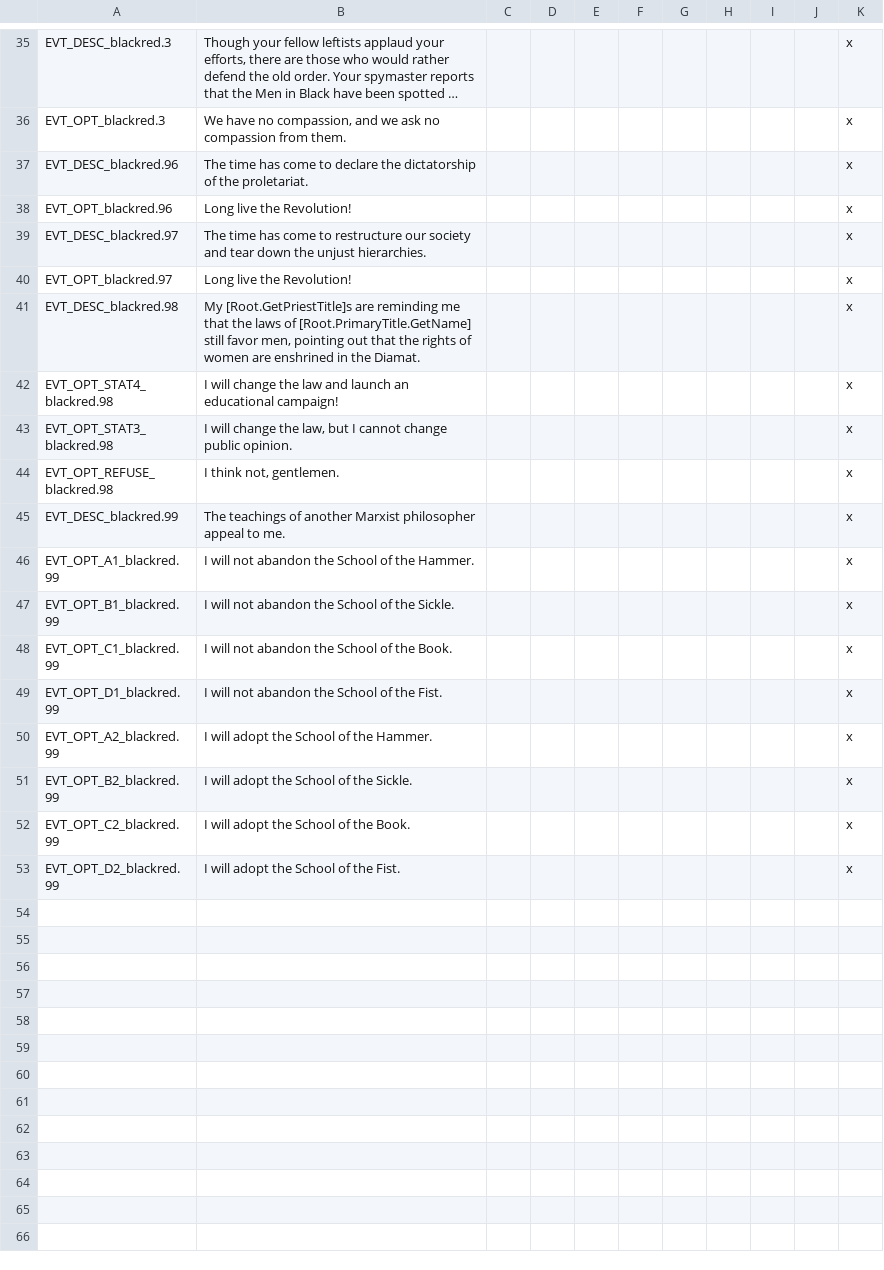
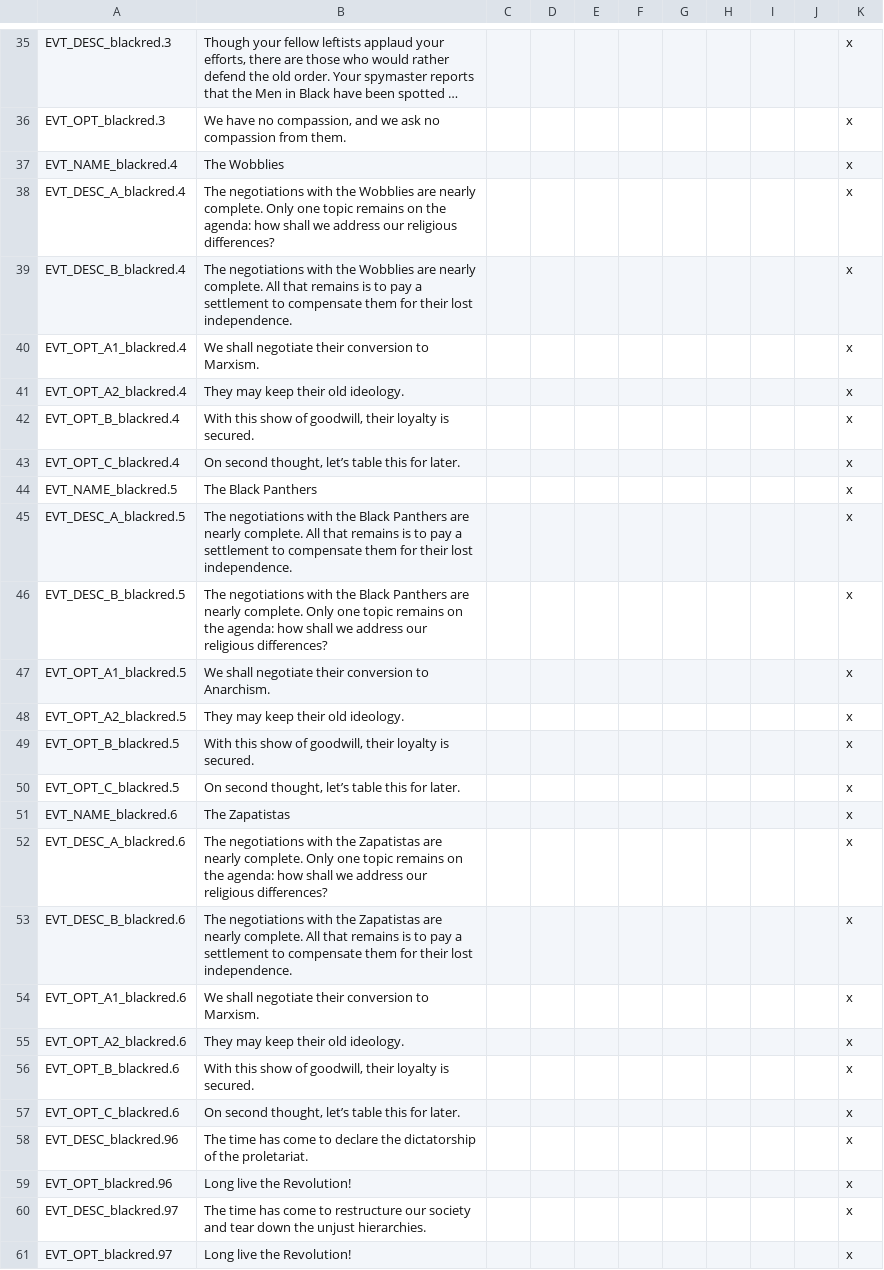
Before and after one commit to aidan-j-morgan/black-red, a CSV file: After the End Fan Fork - Marxism and Anarchism/localisation/blackred_evt_n_dec_localisation.csv, drawn as a sheet; only a part is shown, gaps mark what is left out; the shorter side is filled out with more unchanged rows; long unchanged cells end in …; the diff covers the shown part only; the diff names each change by its address in the sheet, - before the commit and + after, or states it on an @@ line.

```diff
--- a/After the End Fan Fork - Marxism and Anarchism/localisation/blackred_evt_n_dec_localisation.csv
+++ b/After the End Fan Fork - Marxism and Anarchism/localisation/blackred_evt_n_dec_localisation.csv
+row 37: EVT_NAME_blackred.4 | The Wobblies |  |  |  |  |  |  |  |  | x
+row 38: EVT_DESC_A_blackred.4 | The negotiations with the Wobblies are nearly complete. Only one topic remains on the agenda: how shall we address our religious differences? |  |  |  |  |  |  |  |  | x
+row 39: EVT_DESC_B_blackred.4 | The negotiations with the Wobblies are nearly complete. All that remains is to pay a settlement to compensate them for their lost independence. |  |  |  |  |  |  |  |  | x
+row 40: EVT_OPT_A1_blackred.4 | We shall negotiate their conversion to Marxism. |  |  |  |  |  |  |  |  | x
+row 41: EVT_OPT_A2_blackred.4 | They may keep their old ideology. |  |  |  |  |  |  |  |  | x
+row 42: EVT_OPT_B_blackred.4 | With this show of goodwill, their loyalty is secured. |  |  |  |  |  |  |  |  | x
+row 43: EVT_OPT_C_blackred.4 | On second thought, let’s table this for later. |  |  |  |  |  |  |  |  | x
+row 44: EVT_NAME_blackred.5 | The Black Panthers |  |  |  |  |  |  |  |  | x
+row 45: EVT_DESC_A_blackred.5 | The negotiations with the Black Panthers are nearly complete. All that remains is to pay a settlement to compensate them for their lost independence. |  |  |  |  |  |  |  |  | x
+row 46: EVT_DESC_B_blackred.5 | The negotiations with the Black Panthers are nearly complete. Only one topic remains on the agenda: how shall we address our religious differences? |  |  |  |  |  |  |  |  | x
+row 47: EVT_OPT_A1_blackred.5 | We shall negotiate their conversion to Anarchism. |  |  |  |  |  |  |  |  | x
+row 48: EVT_OPT_A2_blackred.5 | They may keep their old ideology. |  |  |  |  |  |  |  |  | x
+row 49: EVT_OPT_B_blackred.5 | With this show of goodwill, their loyalty is secured. |  |  |  |  |  |  |  |  | x
+row 50: EVT_OPT_C_blackred.5 | On second thought, let’s table this for later. |  |  |  |  |  |  |  |  | x
+row 51: EVT_NAME_blackred.6 | The Zapatistas |  |  |  |  |  |  |  |  | x
+row 52: EVT_DESC_A_blackred.6 | The negotiations with the Zapatistas are nearly complete. Only one topic remains on the agenda: how shall we address our religious differences? |  |  |  |  |  |  |  |  | x
+row 53: EVT_DESC_B_blackred.6 | The negotiations with the Zapatistas are nearly complete. All that remains is to pay a settlement to compensate them for their lost independence. |  |  |  |  |  |  |  |  | x
+row 54: EVT_OPT_A1_blackred.6 | We shall negotiate their conversion to Marxism. |  |  |  |  |  |  |  |  | x
+row 55: EVT_OPT_A2_blackred.6 | They may keep their old ideology. |  |  |  |  |  |  |  |  | x
+row 56: EVT_OPT_B_blackred.6 | With this show of goodwill, their loyalty is secured. |  |  |  |  |  |  |  |  | x
+row 57: EVT_OPT_C_blackred.6 | On second thought, let’s table this for later. |  |  |  |  |  |  |  |  | x
```
Also changed, not shown: 7 edited cells elsewhere in this file, After the End Fan Fork - Marxism and Anarchism/localisation/blackred_government_localisation.csv, 10 other files.
